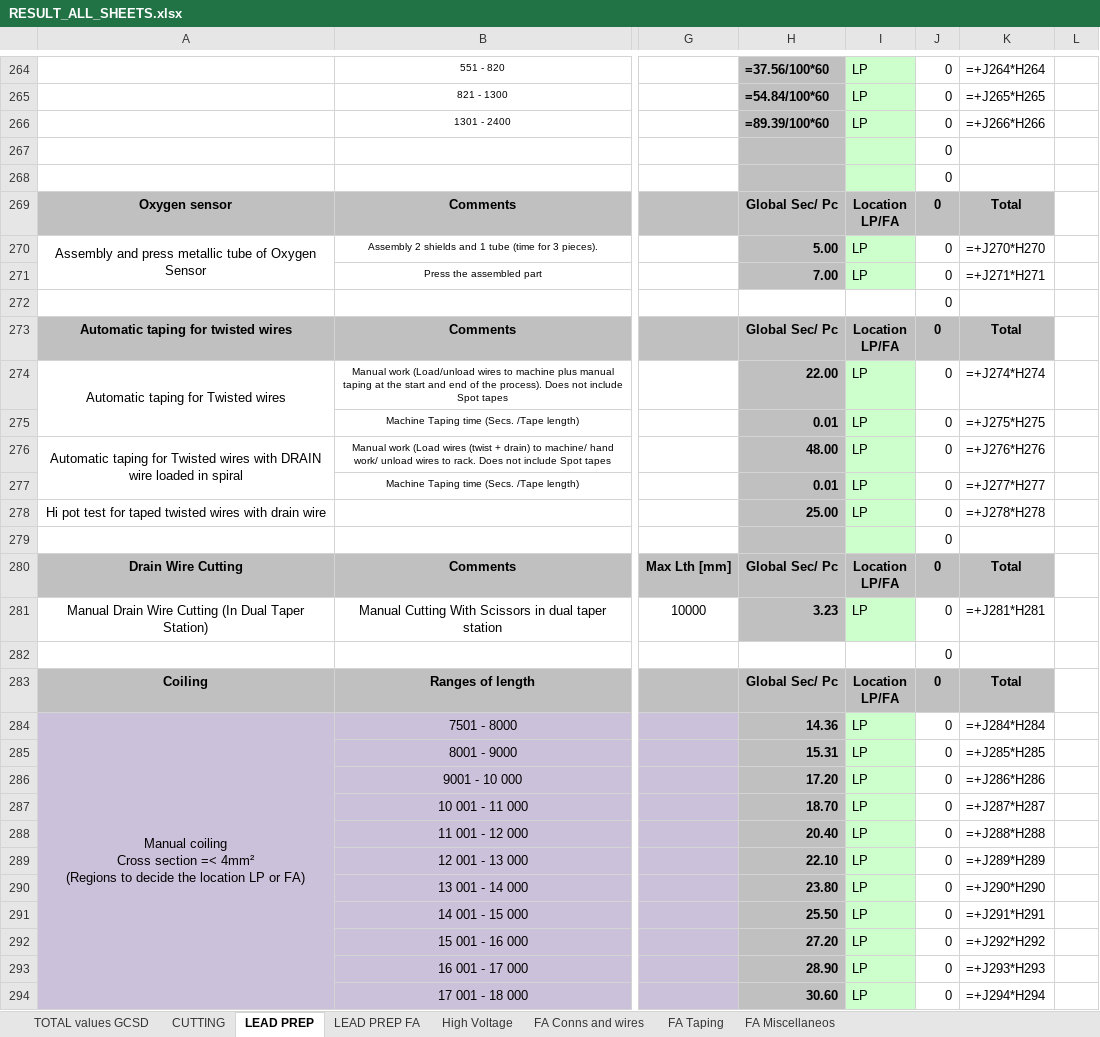
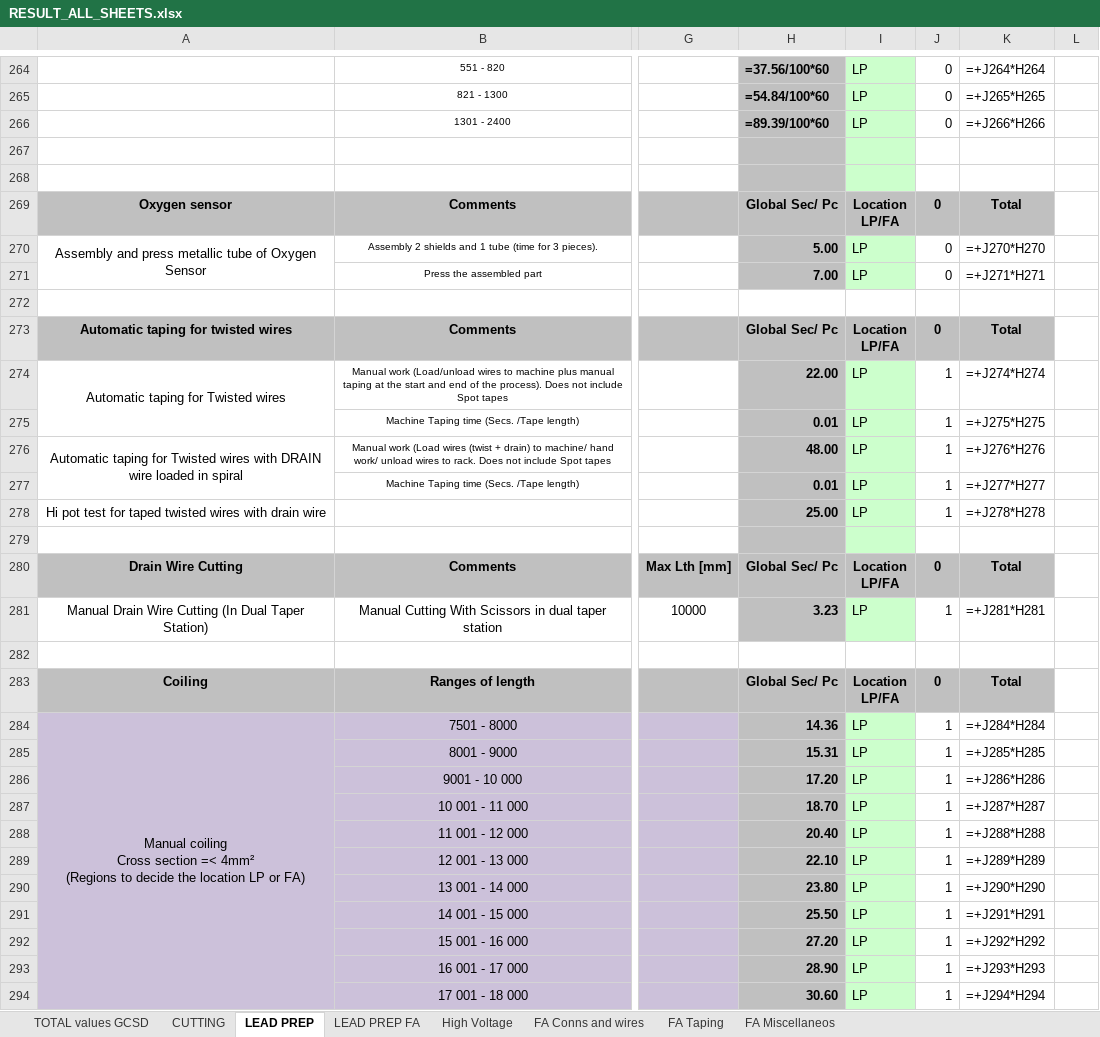
Before and after one commit to IvanHryshchenko/murmurmurmur, an Excel workbook: results/RESULT_ALL_SHEETS.xlsx, sheet LEAD PREP, drawn as a sheet; only a part is shown, gaps mark what is left out; values as stored, in another font and other column widths than the file's, no borders; formulas without a stored value are shown as written; conditional formats not drawn; the diff covers the shown part only; the diff names each change by its address in the sheet, - before the commit and + after, or states it on an @@ line.

```diff
--- a/results/RESULT_ALL_SHEETS.xlsx (sheet LEAD PREP)
+++ b/results/RESULT_ALL_SHEETS.xlsx (sheet LEAD PREP)
-J267:J268: 0
+J267:J268: (empty)
-J272: 0
+J272: (empty)
-J274:J278: 0
+J274:J278: 1
-J279: 0
+J279: (empty)
-J281: 0
+J281: 1
-J282: 0
+J282: (empty)
-J284:J294: 0
+J284:J294: 1
```
Also changed, not shown: 4 removed rows and 169 edited cells elsewhere in this sheet, sheet LEAD PREP FA, sheet High Voltage, sheet FA Miscellaneos, sheet FA Taping, sheet FA Conns and wires, hidden cells, 9 other files.
